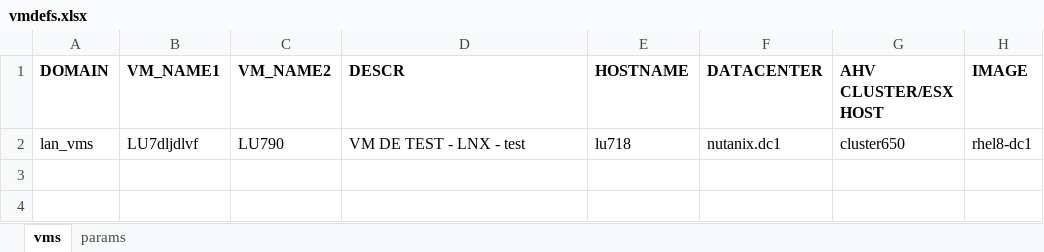
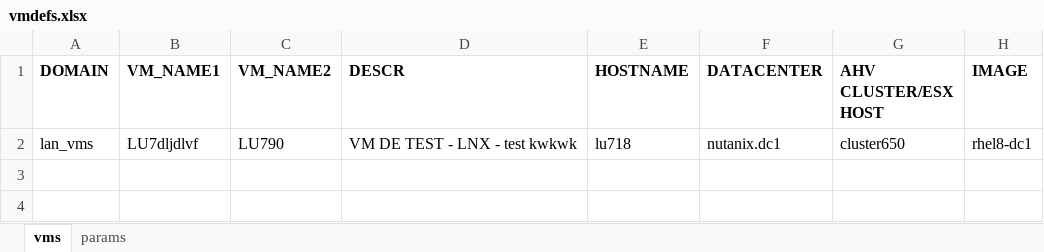
Before and after one commit to steve3535/terraform, an Excel workbook: dev/vmdefs.xlsx, sheet vms, drawn as a sheet; only a part is shown; values as stored, in another font and other column widths than the file's, no borders; the diff names each change by its address in the sheet, - before the commit and + after, or states it on an @@ line.

Commit message:
testpipe

```diff
--- a/dev/vmdefs.xlsx (sheet vms)
+++ b/dev/vmdefs.xlsx (sheet vms)
-D2 (DESCR): VM DE TEST - LNX - test
+D2 (DESCR): VM DE TEST - LNX - test kwkwk
```
